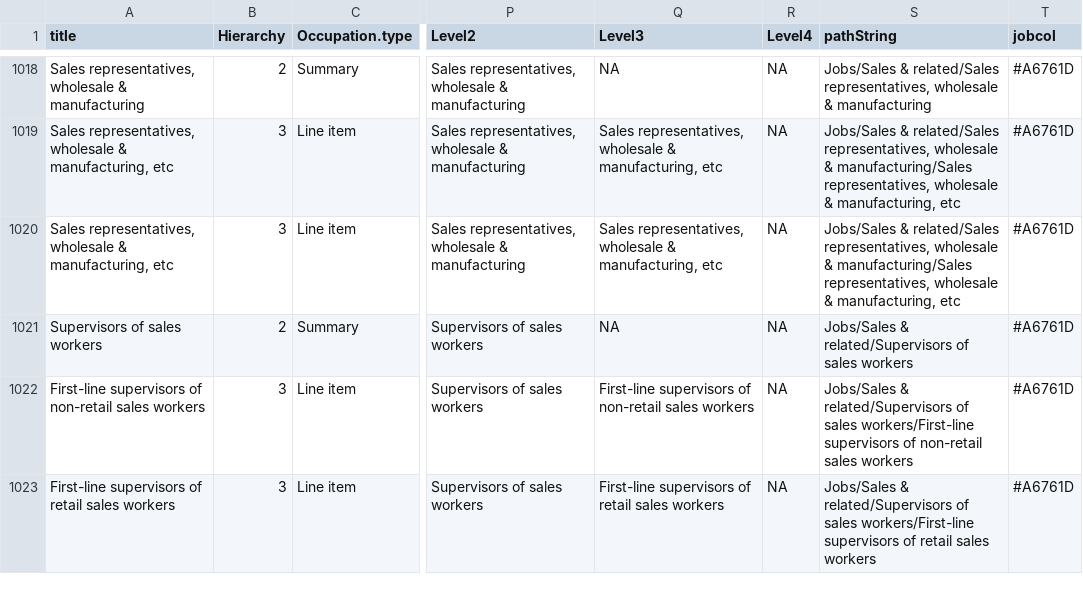
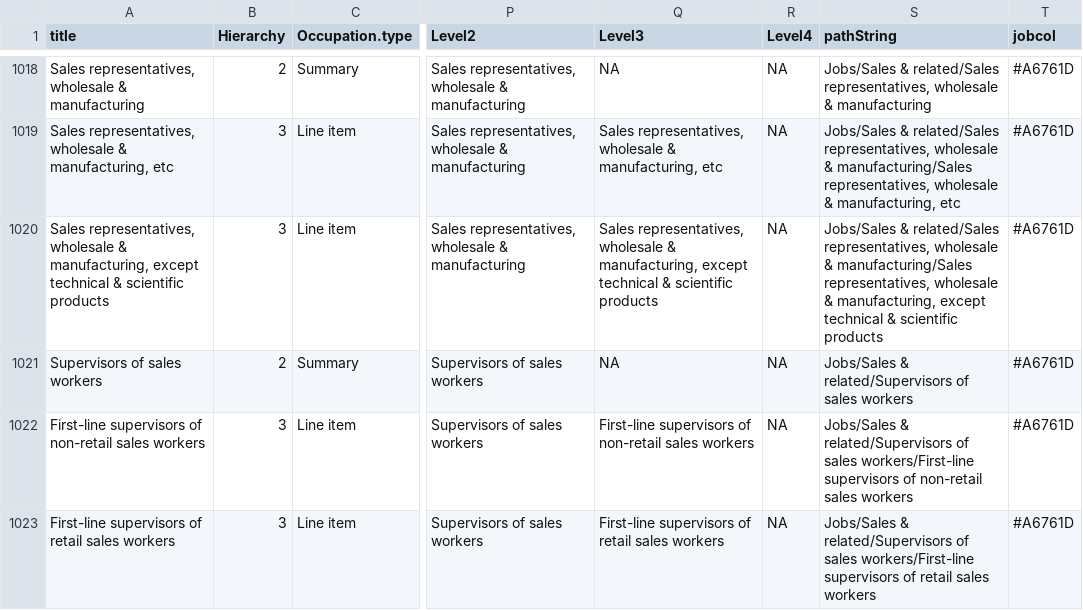
Before and after one commit to drwilkins/jobverse, a CSV file: data/BLSjobdata.csv, drawn as a sheet; only a part is shown, gaps mark what is left out; the diff covers the shown part only; the diff names each change by its address in the sheet, - before the commit and + after, or states it on an @@ line.

```diff
--- a/data/BLSjobdata.csv
+++ b/data/BLSjobdata.csv
-A1020 (title): …& manufacturing, etc
+A1020 (title): …& manufacturing, except technical & scientific products
-Q1020 (Level3): …& manufacturing, etc
+Q1020 (Level3): …& manufacturing, except technical & scientific products
-S1020 (pathString): …& manufacturing, etc
+S1020 (pathString): …& manufacturing, except technical & scientific products
```
Also changed, not shown: 30 edited cells elsewhere in this file, 1 other file.
